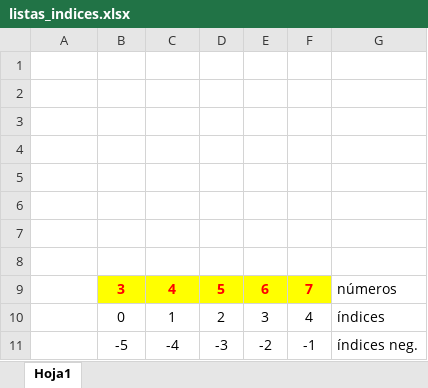
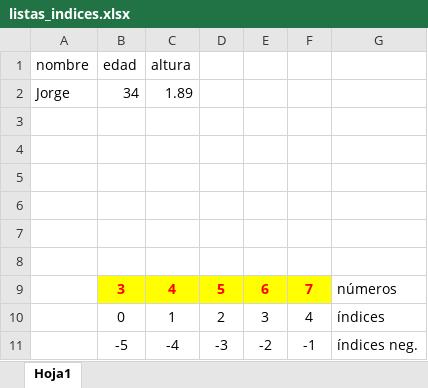
Before and after one commit to aldebarran22/curso_basico_santander, an Excel workbook: codigo_feb_5_9/listas_indices.xlsx, sheet Hoja1, drawn as a sheet; values as stored, in another font and other column widths than the file's, no borders; the diff names each change by its address in the sheet, - before the commit and + after, or states it on an @@ line.

```diff
--- a/codigo_feb_5_9/listas_indices.xlsx (sheet Hoja1)
+++ b/codigo_feb_5_9/listas_indices.xlsx (sheet Hoja1)
-row 1: (empty)
+row 1: nombre | edad | altura
-row 2: (empty)
+row 2: Jorge | 34 | 1.89
```
Also changed, not shown: 1 other file.
